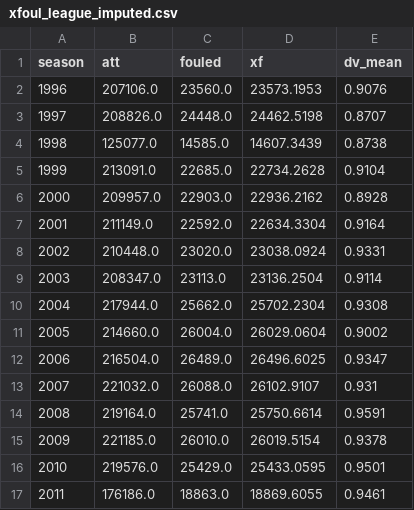
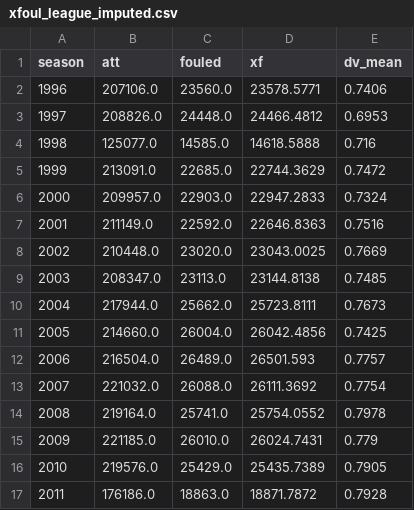
Before and after one commit to slisenberger/nba_data, a CSV file: ft_study/results/xfoul_league_imputed.csv, drawn as a sheet; only a part is shown; the diff covers the shown part only.

```diff
--- a/ft_study/results/xfoul_league_imputed.csv
+++ b/ft_study/results/xfoul_league_imputed.csv
@@ -1,17 +1,17 @@
 season,att,fouled,xf,dv_mean
-1996,207106.0,23560.0,23573.1953,0.9076
-1997,208826.0,24448.0,24462.5198,0.8707
-1998,125077.0,14585.0,14607.3439,0.8738
-1999,213091.0,22685.0,22734.2628,0.9104
-2000,209957.0,22903.0,22936.2162,0.8928
-2001,211149.0,22592.0,22634.3304,0.9164
-2002,210448.0,23020.0,23038.0924,0.9331
-2003,208347.0,23113.0,23136.2504,0.9114
-2004,217944.0,25662.0,25702.2304,0.9308
-2005,214660.0,26004.0,26029.0604,0.9002
-2006,216504.0,26489.0,26496.6025,0.9347
-2007,221032.0,26088.0,26102.9107,0.931
-2008,219164.0,25741.0,25750.6614,0.9591
-2009,221185.0,26010.0,26019.5154,0.9378
-2010,219576.0,25429.0,25433.0595,0.9501
-2011,176186.0,18863.0,18869.6055,0.9461
+1996,207106.0,23560.0,23578.5771,0.7406
+1997,208826.0,24448.0,24466.4812,0.6953
+1998,125077.0,14585.0,14618.5888,0.716
+1999,213091.0,22685.0,22744.3629,0.7472
+2000,209957.0,22903.0,22947.2833,0.7324
+2001,211149.0,22592.0,22646.8363,0.7516
+2002,210448.0,23020.0,23043.0025,0.7669
+2003,208347.0,23113.0,23144.8138,0.7485
+2004,217944.0,25662.0,25723.8111,0.7673
+2005,214660.0,26004.0,26042.4856,0.7425
+2006,216504.0,26489.0,26501.593,0.7757
+2007,221032.0,26088.0,26111.3692,0.7754
+2008,219164.0,25741.0,25754.0552,0.7978
+2009,221185.0,26010.0,26024.7431,0.779
+2010,219576.0,25429.0,25435.7389,0.7905
+2011,176186.0,18863.0,18871.7872,0.7928
```
Also changed, not shown: 28 edited cells elsewhere in this file, ft_study/results/foul_epa_career.csv, ft_study/results/reaves_top10_recent.csv, 10 other files.
